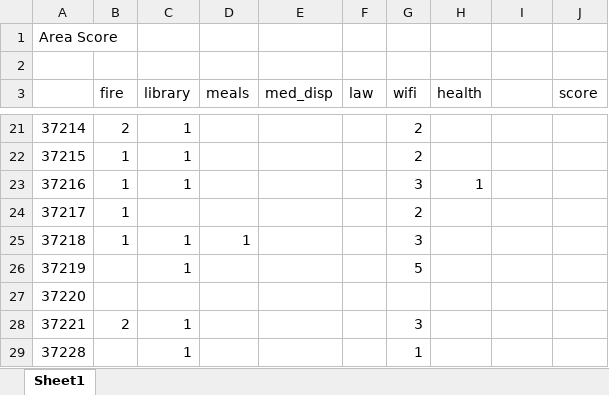
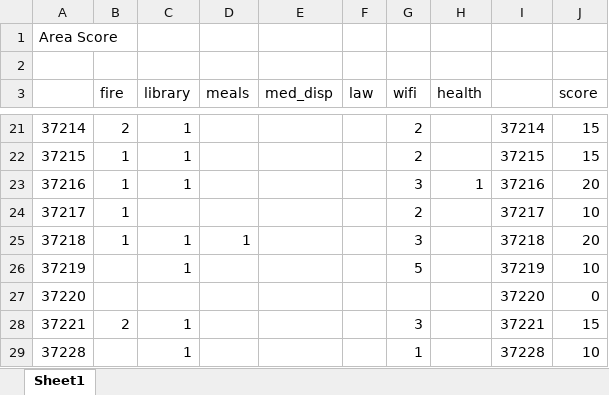
Before and after one commit to Luna-Agora/caps, an Excel workbook: caps_area_score.xlsx, sheet Sheet1, drawn as a sheet; only a part is shown, gaps mark what is left out; values as stored, in another font and other column widths than the file's, no borders; the diff covers the shown part only; the diff names each change by its address in the sheet, - before the commit and + after, or states it on an @@ line.

```diff
--- a/caps_area_score.xlsx (sheet Sheet1)
+++ b/caps_area_score.xlsx (sheet Sheet1)
-I21: (empty)
+I21: 37214
-J21:J22 (score): (empty)
+J21:J22 (score): 15
-I22: (empty)
+I22: 37215
-I23: (empty)
+I23: 37216
-J23 (score): (empty)
+J23 (score): 20
-I24: (empty)
+I24: 37217
-J24 (score): (empty)
+J24 (score): 10
-I25: (empty)
+I25: 37218
-J25 (score): (empty)
+J25 (score): 20
-I26: (empty)
+I26: 37219
-J26 (score): (empty)
+J26 (score): 10
-I27: (empty)
+I27: 37220
-J27 (score): (empty)
+J27 (score): 0
-I28: (empty)
+I28: 37221
-J28 (score): (empty)
+J28 (score): 15
-I29: (empty)
+I29: 37228
-J29 (score): (empty)
+J29 (score): 10
```
Also changed, not shown: 34 edited cells elsewhere in this sheet, 13 other files.
